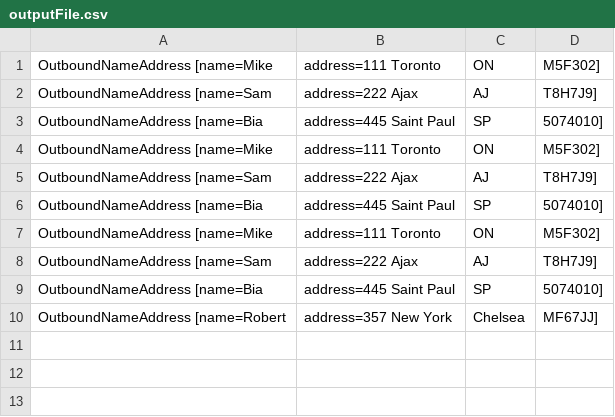
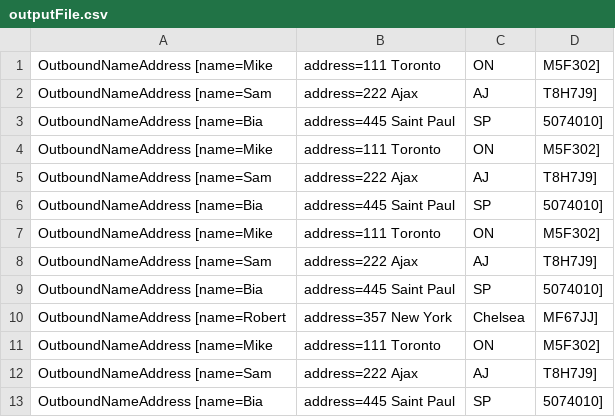
Before and after one commit to robertoreboucasdemelo/-camel-simple-rest-route, a CSV file: simple-rest-camel/src/data/output/outputFile.csv, drawn as a sheet.

```diff
--- a/simple-rest-camel/src/data/output/outputFile.csv
+++ b/simple-rest-camel/src/data/output/outputFile.csv
@@ -10 +10,4 @@ OutboundNameAddress [name=Bia, address=445 Saint Paul, SP, 5074010]
 OutboundNameAddress [name=Robert, address=357 New York, Chelsea, MF67JJ]
+OutboundNameAddress [name=Mike, address=111 Toronto, ON, M5F302]
+OutboundNameAddress [name=Sam, address=222 Ajax, AJ, T8H7J9]
+OutboundNameAddress [name=Bia, address=445 Saint Paul, SP, 5074010]
```
Also changed, not shown: 7 other files.
